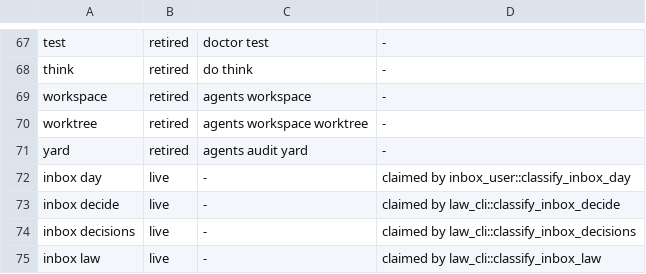
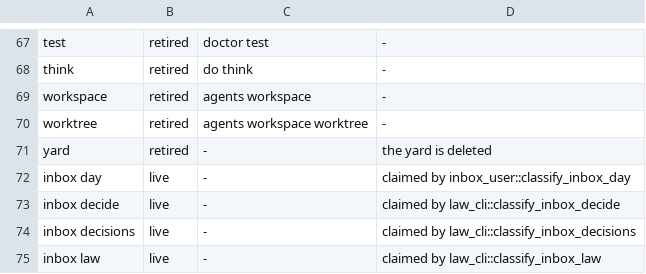
Before and after one commit to bllshttng/fno, a TSV file: crates/fno/command-names.tsv, drawn as a sheet; only a part is shown, gaps mark what is left out.

```diff
--- a/crates/fno/command-names.tsv
+++ b/crates/fno/command-names.tsv
@@ -70,3 +70,3 @@ workspace	retired	agents workspace	-
 worktree	retired	agents workspace worktree	-
-yard	retired	agents audit yard	-
+yard	retired	-	the yard is deleted
 inbox day	live	-	claimed by inbox_user::classify_inbox_day
```
Also changed, not shown: docs/test-audit/campaign-map.tsv, 27 other files.
